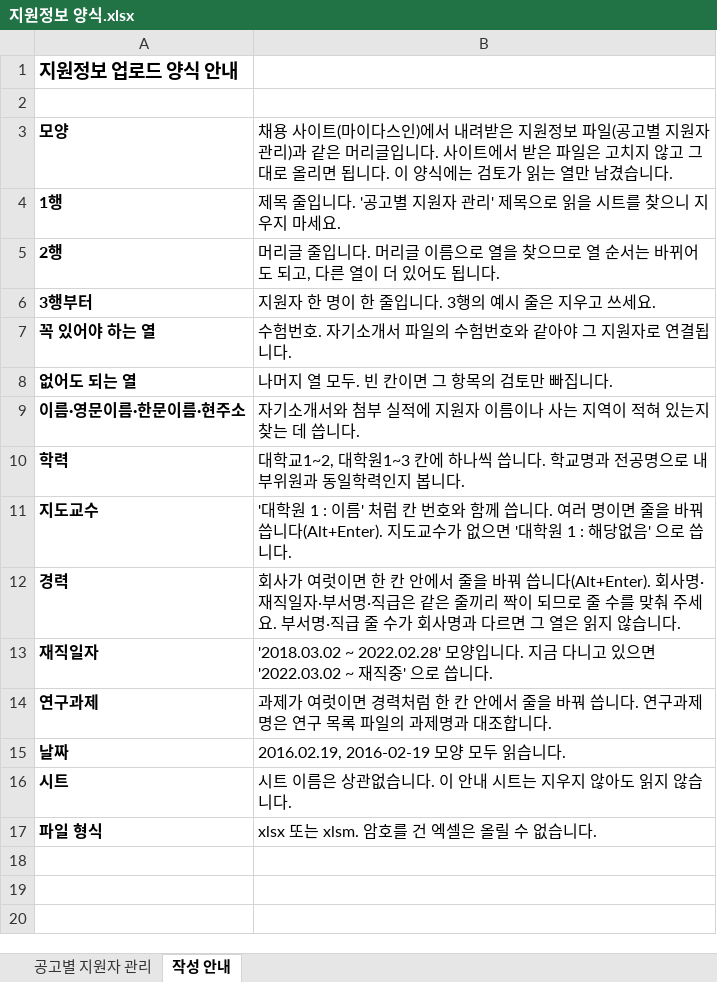
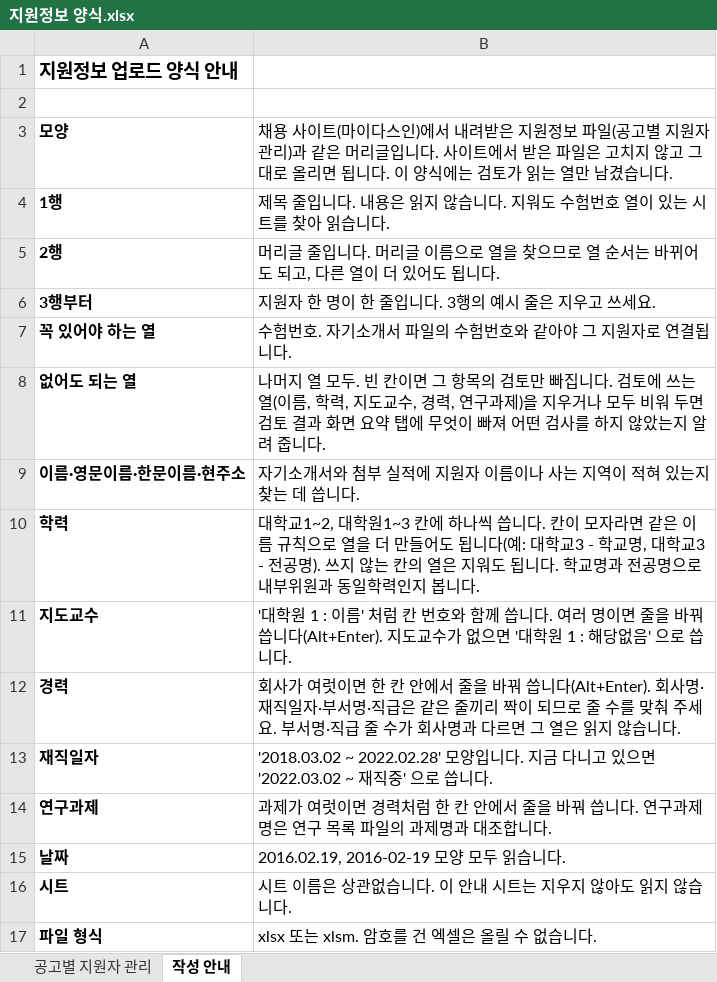
Before and after one commit to Openentrepreneurship-Center/test_stepi, an Excel workbook: public/templates/지원정보 양식.xlsx, sheet 작성 안내, drawn as a sheet; values as stored, in another font and other column widths than the file's, no borders; the diff names each change by its address in the sheet, - before the commit and + after, or states it on an @@ line.

```diff
--- a/public/templates/지원정보 양식.xlsx (sheet 작성 안내)
+++ b/public/templates/지원정보 양식.xlsx (sheet 작성 안내)
-B4: …입니다. '공고별 지원자 관리' 제목으로 읽을 시트를 찾으니 지우지 마세요.
+B4: …입니다. 내용은 읽지 않습니다. 지워도 수험번호 열이 있는 시트를 찾아 읽습니다.
-B8: …집니다.
+B8: …집니다. 검토에 쓰는 열(이름, 학력, 지도교수, 경력, 연구과제)을 지우거나 모두 비워 두면 검토 결과 화면 요약 탭에 무엇이 빠져 어떤 검사를 하지 않았는지 알려 줍니다.
-B10: …씁니다. 학교명과…
+B10: …씁니다. 칸이 모자라면 같은 이름 규칙으로 열을 더 만들어도 됩니다(예: 대학교3 - 학교명, 대학교3 - 전공명). 쓰지 않는 칸의 열은 지워도 됩니다. 학교명과…
```
Also changed, not shown: public/templates/연구 목록 양식.xlsx, public/templates/인사기록 양식.xlsx.
